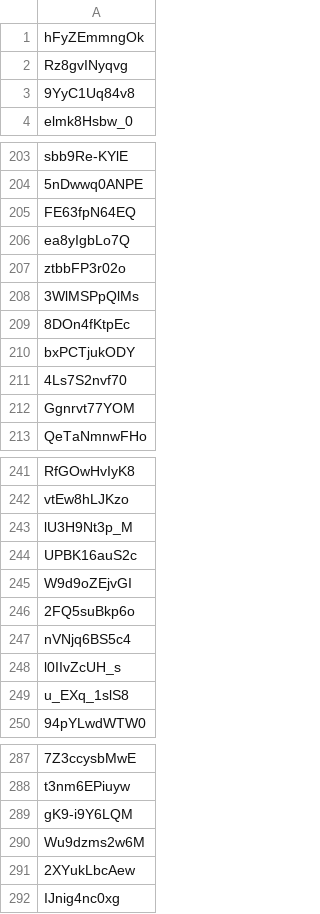
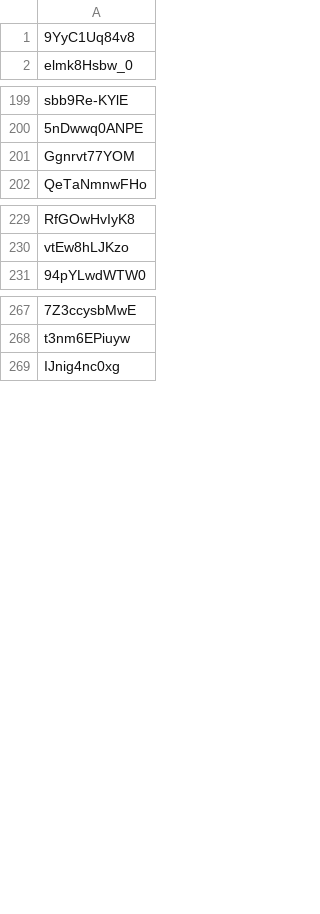
Before and after one commit to m-bain/CondensedMovies, a CSV file: metadata/youtube-dl-dump/2018.csv (was metadata/youtube_ids/2018.csv), drawn as a sheet; only a part is shown, gaps mark what is left out; the diff covers the shown part only; the diff names each change by its address in the sheet, - before the commit and + after, or states it on an @@ line.

```diff
--- a/metadata/youtube_ids/2018.csv
+++ b/metadata/youtube-dl-dump/2018.csv
-row 1: hFyZEmmngOk
-row 2: Rz8gvINyqvg
-row 205: FE63fpN64EQ
-row 206: ea8yIgbLo7Q
-row 207: ztbbFP3r02o
-row 208: 3WlMSPpQlMs
-row 209: 8DOn4fKtpEc
-row 210: bxPCTjukODY
-row 211: 4Ls7S2nvf70
-row 243: lU3H9Nt3p_M
-row 244: UPBK16auS2c
-row 245: W9d9oZEjvGI
-row 246: 2FQ5suBkp6o
-row 247: nVNjq6BS5c4
-row 248: l0IIvZcUH_s
-row 249: u_EXq_1slS8
-row 289: gK9-i9Y6LQM
-row 290: Wu9dzms2w6M
-row 291: 2XYukLbcAew
```
Also changed, not shown: 13 removed rows elsewhere in this file, metadata/youtube-dl-dump/2011.csv, metadata/youtube-dl-dump/2012.csv, 17 other files.
